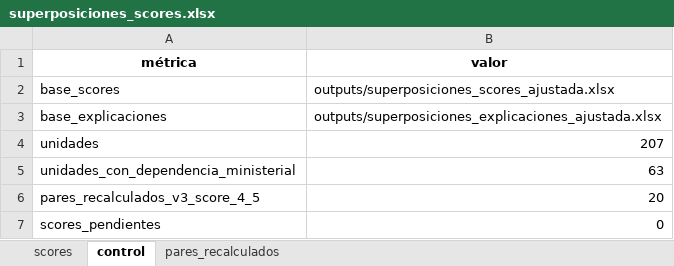
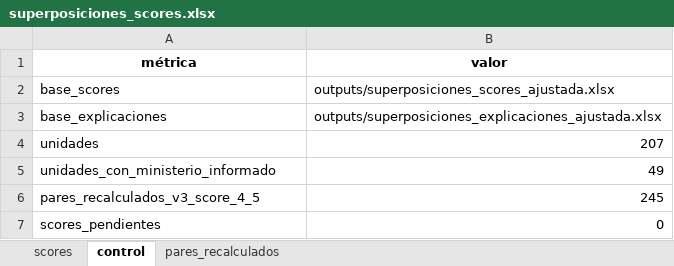
Before and after one commit to jmanuoz/bolivia_estructura, an Excel workbook: app/data/superposiciones_scores.xlsx, sheet control, drawn as a sheet; values as stored, in another font and other column widths than the file's, no borders; removed rows and columns are numbered as before the commit, all else as after; the diff names each change by its address in the sheet, - before the commit and + after, or states it on an @@ line.

```diff
--- a/app/data/superposiciones_scores.xlsx (sheet control)
+++ b/app/data/superposiciones_scores.xlsx (sheet control)
-row 5: unidades_con_dependencia_ministerial | 63
+row 5: unidades_con_ministerio_informado | 49
-B6 (valor): 20
+B6 (valor): 245
```
Also changed, not shown: sheet pares_recalculados, sheet scores, 1 other file.
